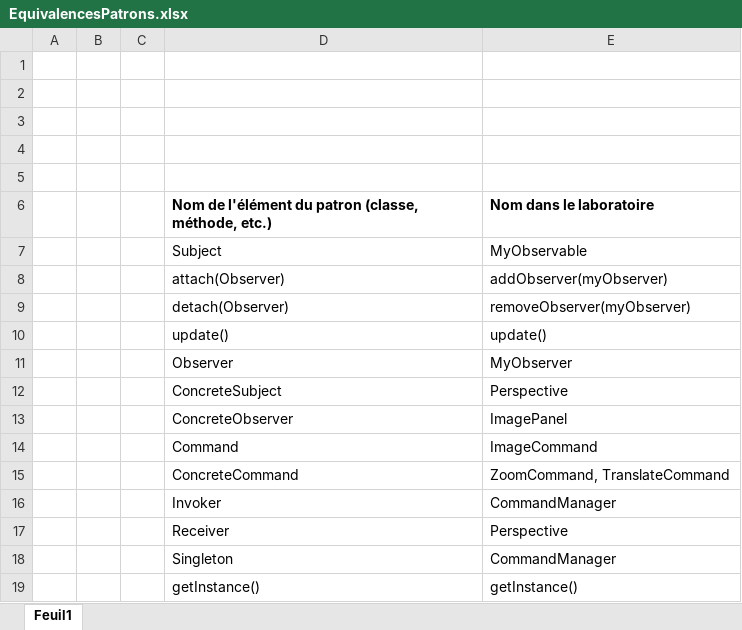
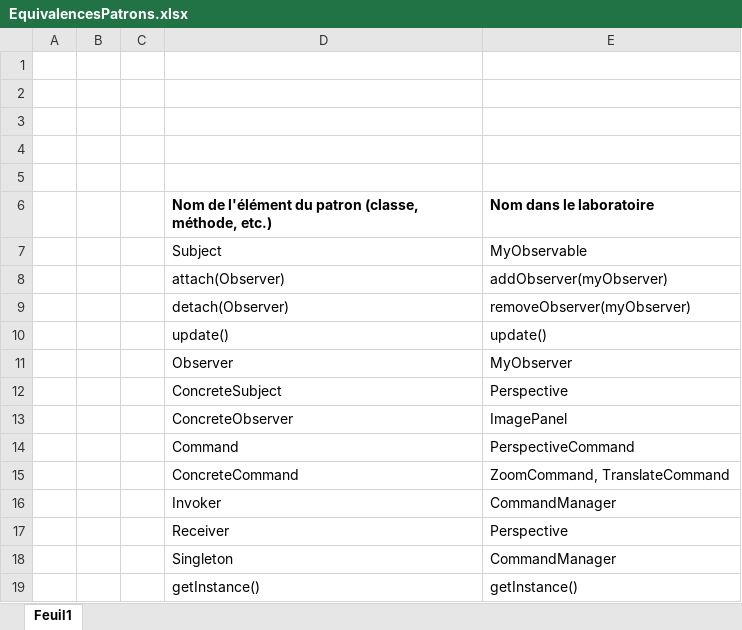
Before and after one commit to ThoLavergne/LOG121Lab3, an Excel workbook: EquivalencesPatrons.xlsx, sheet Feuil1, drawn as a sheet; values as stored, in another font and other column widths than the file's, no borders; the diff names each change by its address in the sheet, - before the commit and + after, or states it on an @@ line.

```diff
--- a/EquivalencesPatrons.xlsx (sheet Feuil1)
+++ b/EquivalencesPatrons.xlsx (sheet Feuil1)
-E14: ImageCommand
+E14: PerspectiveCommand
```
Also changed, not shown: 8 other files.
